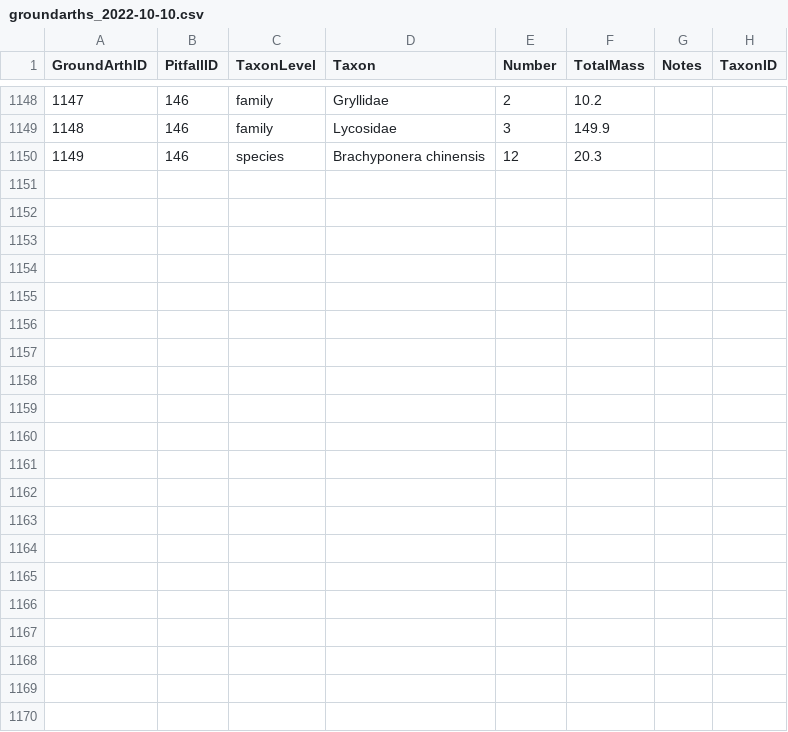
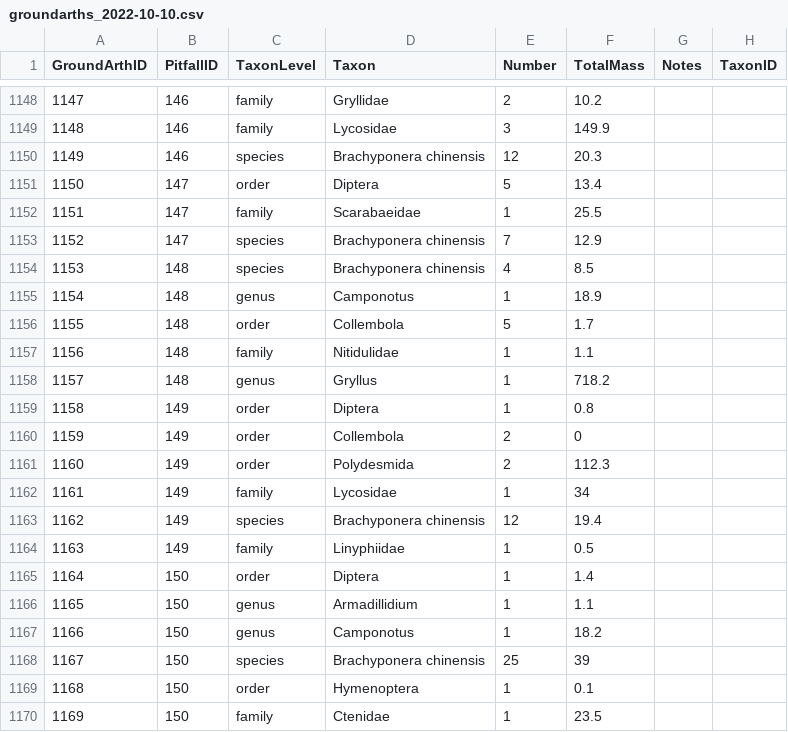
Before and after one commit to IREdwards27/arths-on-landscapes, a CSV file: data/groundarths_2022-10-10.csv, drawn as a sheet; only a part is shown, gaps mark what is left out.

```diff
--- a/data/groundarths_2022-10-10.csv
+++ b/data/groundarths_2022-10-10.csv
@@ -1150 +1150,21 @@ GroundArthID,PitfallID,TaxonLevel,Taxon,Number,TotalMass,Notes,TaxonID
 1149,146,species,Brachyponera chinensis,12,20.3,,
+1150,147,order,Diptera,5,13.4,,
+1151,147,family,Scarabaeidae,1,25.5,,
+1152,147,species,Brachyponera chinensis,7,12.9,,
+1153,148,species,Brachyponera chinensis,4,8.5,,
+1154,148,genus,Camponotus,1,18.9,,
+1155,148,order,Collembola,5,1.7,,
+1156,148,family,Nitidulidae,1,1.1,,
+1157,148,genus,Gryllus,1,718.2,,
+1158,149,order,Diptera,1,0.8,,
+1159,149,order,Collembola,2,0,,
+1160,149,order,Polydesmida,2,112.3,,
+1161,149,family,Lycosidae,1,34,,
+1162,149,species,Brachyponera chinensis,12,19.4,,
+1163,149,family,Linyphiidae,1,0.5,,
+1164,150,order,Diptera,1,1.4,,
+1165,150,genus,Armadillidium,1,1.1,,
+1166,150,genus,Camponotus,1,18.2,,
+1167,150,species,Brachyponera chinensis,25,39,,
+1168,150,order,Hymenoptera,1,0.1,,
+1169,150,family,Ctenidae,1,23.5,,
```
Also changed, not shown: data/pitfallsurveys_2022-08-16.csv.
